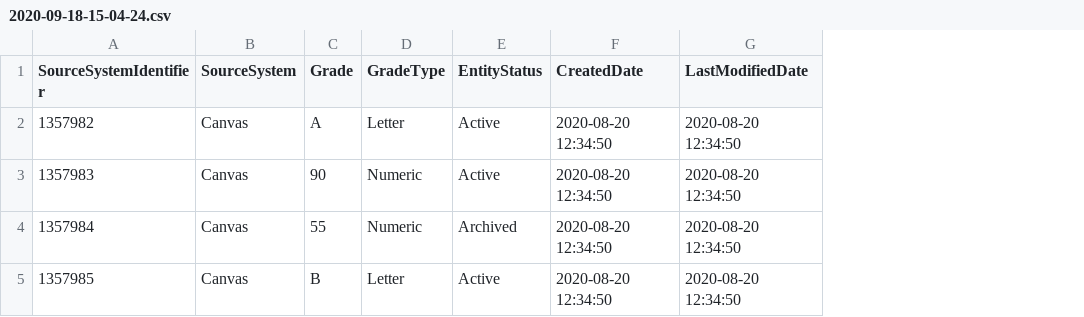
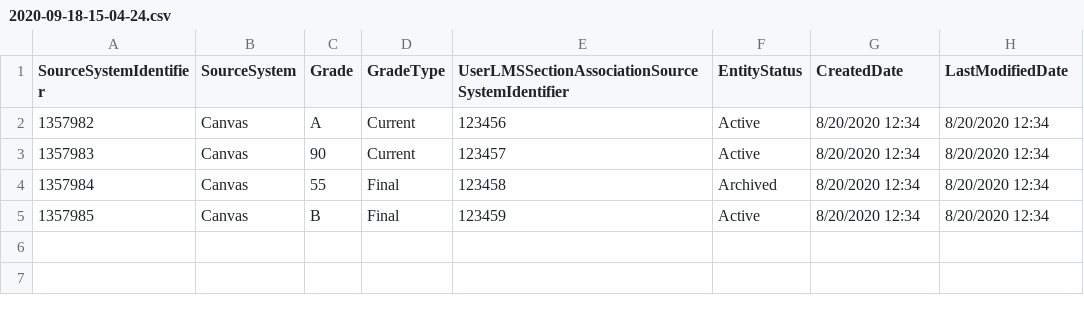
Before and after one commit to Ed-Fi-Exchange-OSS/LMS-Toolkit, a CSV file: docs/sample-out/section=123456780/grades/2020-09-18-15-04-24.csv, drawn as a sheet; addresses are those after the commit; the diff names each change by its address in the sheet, - before the commit and + after, or states it on an @@ line.

Commit message:
Added UserLMSSectionAssociationSourceSystemIdentifier column and changed GradeType

```diff
--- a/docs/sample-out/section=123456780/grades/2020-09-18-15-04-24.csv
+++ b/docs/sample-out/section=123456780/grades/2020-09-18-15-04-24.csv
+column E, rows 1-5: UserLMSSectionAssociationSourceSystemIdentifier | 123456 | 123457 | 123458 | 123459
-D2 (GradeType): Letter
+D2 (GradeType): Current
-G2:G5 (CreatedDate): 2020-08-20 12:34:50
+G2:G5 (CreatedDate): 8/20/2020 12:34
-H2:H5 (LastModifiedDate): 2020-08-20 12:34:50
+H2:H5 (LastModifiedDate): 8/20/2020 12:34
-D3 (GradeType): Numeric
+D3 (GradeType): Current
-D4 (GradeType): Numeric
+D4 (GradeType): Final
-D5 (GradeType): Letter
+D5 (GradeType): Final
```
